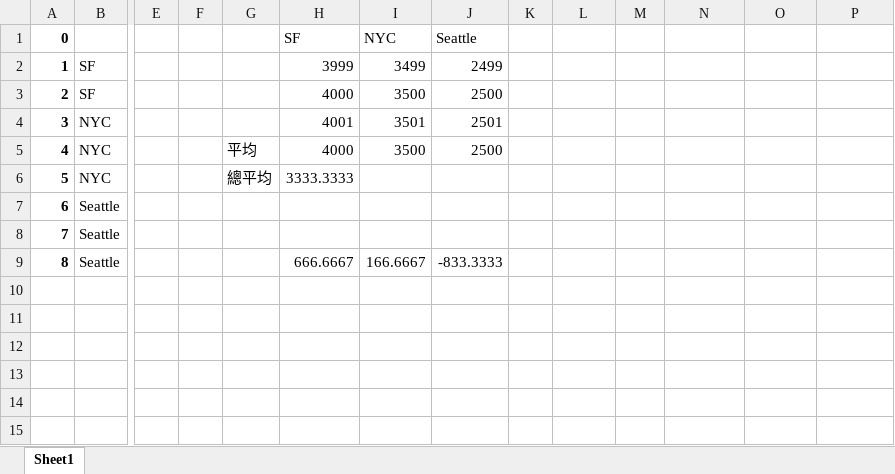
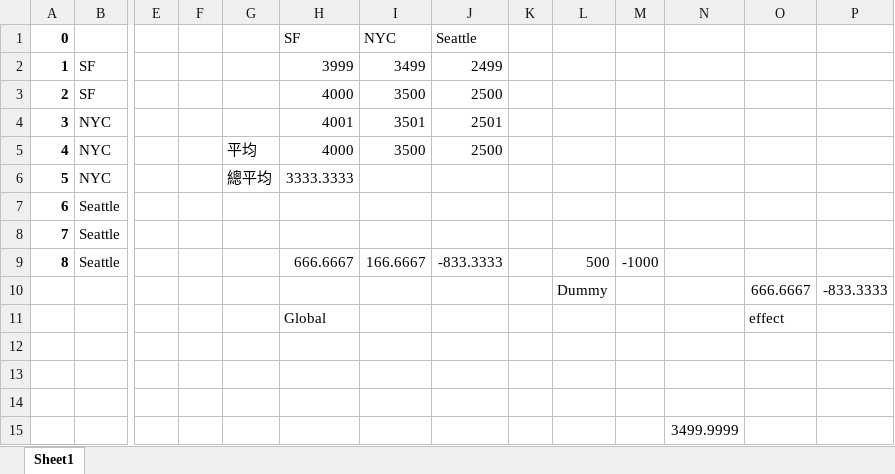
Before and after one commit to rubychous/cathay-dsml, an Excel workbook: 20190509/effect_encoding.xlsx, sheet Sheet1, drawn as a sheet; only a part is shown, gaps mark what is left out; values as stored, in another font and other column widths than the file's, no borders; rows hold the shown columns only; the diff names each change by its address in the sheet, - before the commit and + after, or states it on an @@ line.

```diff
--- a/20190509/effect_encoding.xlsx (sheet Sheet1)
+++ b/20190509/effect_encoding.xlsx (sheet Sheet1)
-L9: (empty)
+L9: 500
-M9: (empty)
+M9: -1000
+row 10:  |  |  |  |  |  |  |  |  | Dummy |  |  | 666.6667 | -833.3333
+row 11:  |  |  |  |  | Global |  |  |  |  |  |  | effect
+row 12: (empty)
+row 13: (empty)
+row 14: (empty)
+row 15:  |  |  |  |  |  |  |  |  |  |  | 3499.9999
```
Also changed, not shown: 3 other files.
